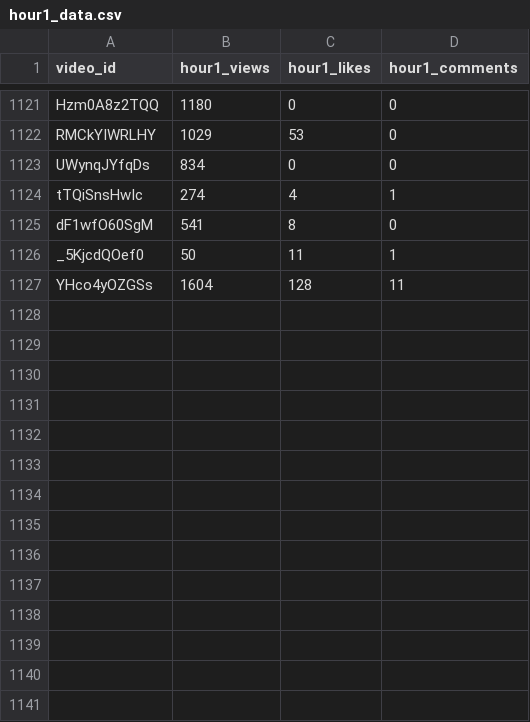
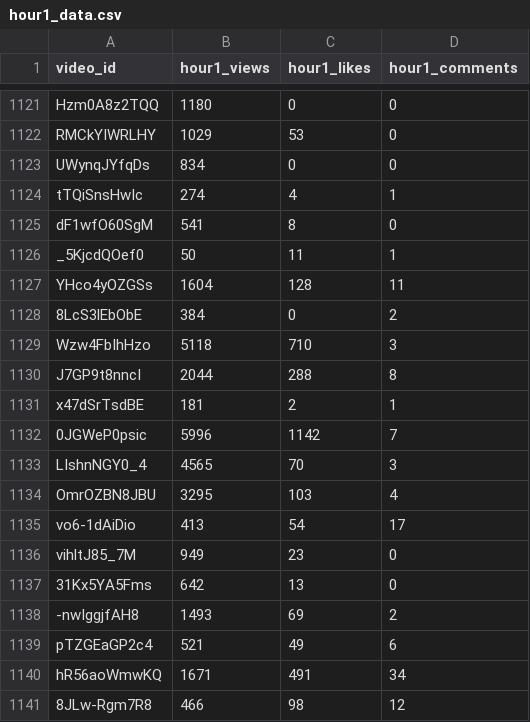
Before and after one commit to jaskiratkalra26/Youtube-Data-Extraction-Pipeline, a CSV file: hour1_data.csv, drawn as a sheet; only a part is shown, gaps mark what is left out.

```diff
--- a/hour1_data.csv
+++ b/hour1_data.csv
@@ -1127 +1127,15 @@ _5KjcdQOef0,50,11,1
 YHco4yOZGSs,1604,128,11
+8LcS3lEbObE,384,0,2
+Wzw4FbIhHzo,5118,710,3
+J7GP9t8nncI,2044,288,8
+x47dSrTsdBE,181,2,1
+0JGWeP0psic,5996,1142,7
+LIshnNGY0_4,4565,70,3
+OmrOZBN8JBU,3295,103,4
+vo6-1dAiDio,413,54,17
+vihltJ85_7M,949,23,0
+31Kx5YA5Fms,642,13,0
+-nwIggjfAH8,1493,69,2
+pTZGEaGP2c4,521,49,6
+hR56aoWmwKQ,1671,491,34
+8JLw-Rgm7R8,466,98,12
```
Also changed, not shown: pending_videos.csv, static_data.csv.
